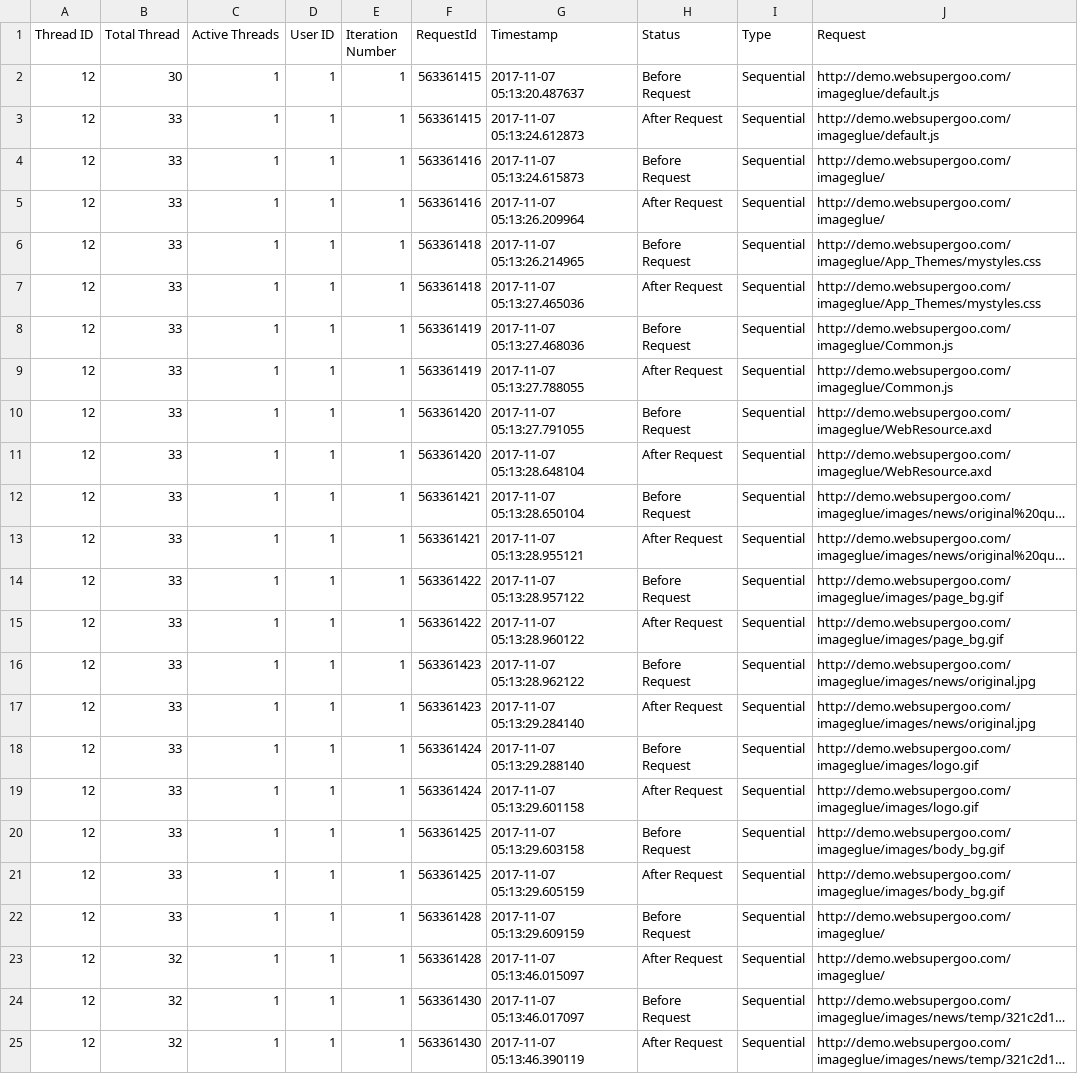
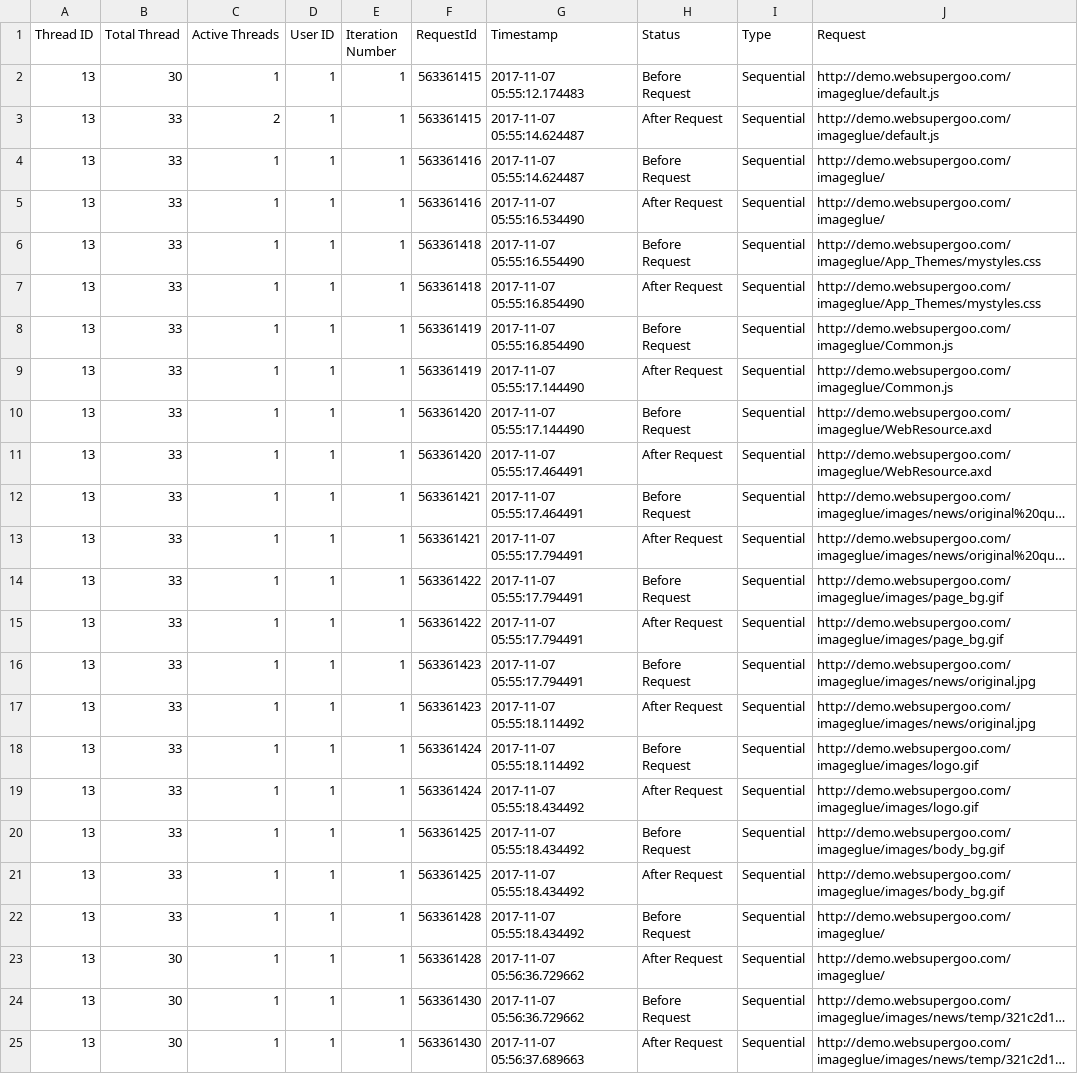
Before and after one commit to Resileo/Resileo-LT, a CSV file: AppedoLT/bin/Debug/log.csv, drawn as a sheet; long unchanged cells end in …; the diff names each change by its address in the sheet, - before the commit and + after, or states it on an @@ line.

Commit message:
AppedoLT 3.2.029

```diff
--- a/AppedoLT/bin/Debug/log.csv
+++ b/AppedoLT/bin/Debug/log.csv
-A2:A25 (Thread ID): 12
+A2:A25 (Thread ID): 13
-G2 (Timestamp): 2017-11-07 05:13:20.487637
+G2 (Timestamp): 2017-11-07 05:55:12.174483
-C3 (Active Threads): 1
+C3 (Active Threads): 2
-G3 (Timestamp): 2017-11-07 05:13:24.612873
+G3 (Timestamp): 2017-11-07 05:55:14.624487
-G4 (Timestamp): 2017-11-07 05:13:24.615873
+G4 (Timestamp): 2017-11-07 05:55:14.624487
-G5 (Timestamp): 2017-11-07 05:13:26.209964
+G5 (Timestamp): 2017-11-07 05:55:16.534490
-G6 (Timestamp): 2017-11-07 05:13:26.214965
+G6 (Timestamp): 2017-11-07 05:55:16.554490
-G7 (Timestamp): 2017-11-07 05:13:27.465036
+G7 (Timestamp): 2017-11-07 05:55:16.854490
-G8 (Timestamp): 2017-11-07 05:13:27.468036
+G8 (Timestamp): 2017-11-07 05:55:16.854490
-G9 (Timestamp): 2017-11-07 05:13:27.788055
+G9 (Timestamp): 2017-11-07 05:55:17.144490
-G10 (Timestamp): 2017-11-07 05:13:27.791055
+G10 (Timestamp): 2017-11-07 05:55:17.144490
-G11 (Timestamp): 2017-11-07 05:13:28.648104
+G11 (Timestamp): 2017-11-07 05:55:17.464491
-G12 (Timestamp): 2017-11-07 05:13:28.650104
+G12 (Timestamp): 2017-11-07 05:55:17.464491
-G13 (Timestamp): 2017-11-07 05:13:28.955121
+G13 (Timestamp): 2017-11-07 05:55:17.794491
-G14 (Timestamp): 2017-11-07 05:13:28.957122
+G14 (Timestamp): 2017-11-07 05:55:17.794491
-G15 (Timestamp): 2017-11-07 05:13:28.960122
+G15 (Timestamp): 2017-11-07 05:55:17.794491
-G16 (Timestamp): 2017-11-07 05:13:28.962122
+G16 (Timestamp): 2017-11-07 05:55:17.794491
-G17 (Timestamp): 2017-11-07 05:13:29.284140
+G17 (Timestamp): 2017-11-07 05:55:18.114492
-G18 (Timestamp): 2017-11-07 05:13:29.288140
+G18 (Timestamp): 2017-11-07 05:55:18.114492
-G19 (Timestamp): 2017-11-07 05:13:29.601158
+G19 (Timestamp): 2017-11-07 05:55:18.434492
-G20 (Timestamp): 2017-11-07 05:13:29.603158
+G20 (Timestamp): 2017-11-07 05:55:18.434492
-G21 (Timestamp): 2017-11-07 05:13:29.605159
+G21 (Timestamp): 2017-11-07 05:55:18.434492
-G22 (Timestamp): 2017-11-07 05:13:29.609159
+G22 (Timestamp): 2017-11-07 05:55:18.434492
-B23:B25 (Total Thread): 32
+B23:B25 (Total Thread): 30
-G23 (Timestamp): 2017-11-07 05:13:46.015097
+G23 (Timestamp): 2017-11-07 05:56:36.729662
-G24 (Timestamp): 2017-11-07 05:13:46.017097
+G24 (Timestamp): 2017-11-07 05:56:36.729662
-G25 (Timestamp): 2017-11-07 05:13:46.390119
+G25 (Timestamp): 2017-11-07 05:56:37.689663
```
Also changed, not shown: 51 other files.
